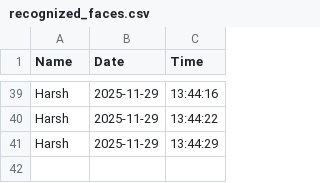
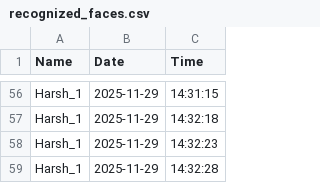
Before and after one commit to Harshvasava307/Face-Recognition-Modules, a CSV file: recognized_faces.csv, drawn as a sheet; only a part is shown, gaps mark what is left out; addresses are those after the commit; the diff covers the shown part only; the diff names each change by its address in the sheet, - before the commit and + after, or states it on an @@ line.

```diff
--- a/recognized_faces.csv
+++ b/recognized_faces.csv
-A56 (Name): Harsh
+A56 (Name): Harsh_1
-C56 (Time): 13:44:16
+C56 (Time): 14:31:15
+row 57: Harsh_1 | 2025-11-29 | 14:32:18
-A58:A59 (Name): Harsh
+A58:A59 (Name): Harsh_1
-C58 (Time): 13:44:22
+C58 (Time): 14:32:23
-C59 (Time): 13:44:29
+C59 (Time): 14:32:28
```
Also changed, not shown: 17 added rows and 110 edited cells elsewhere in this file, 12 other files.
